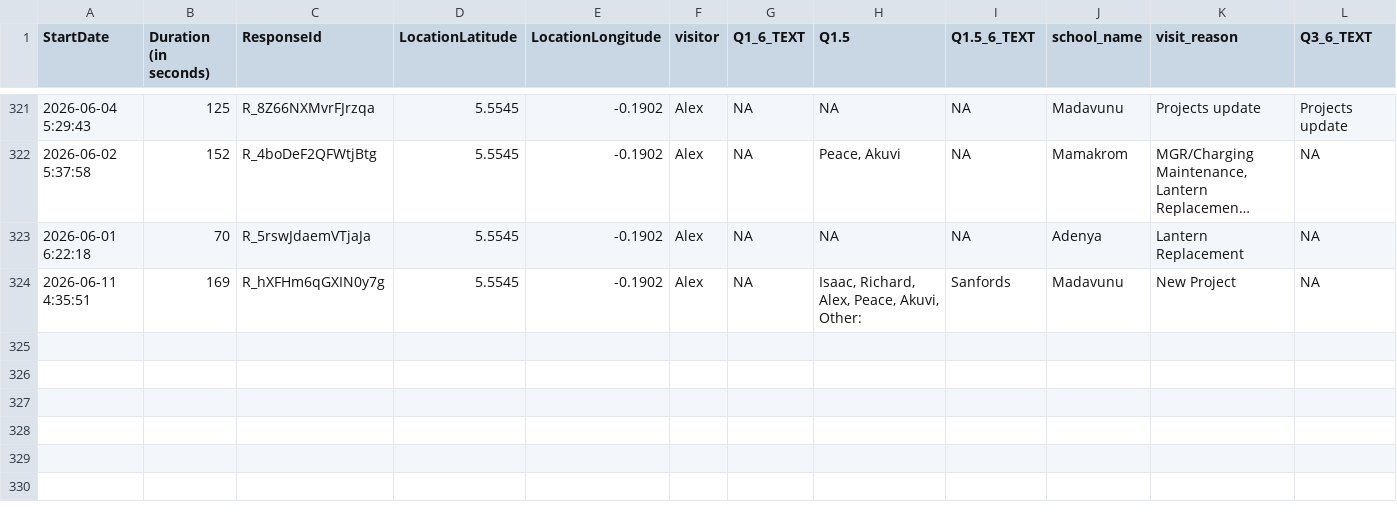
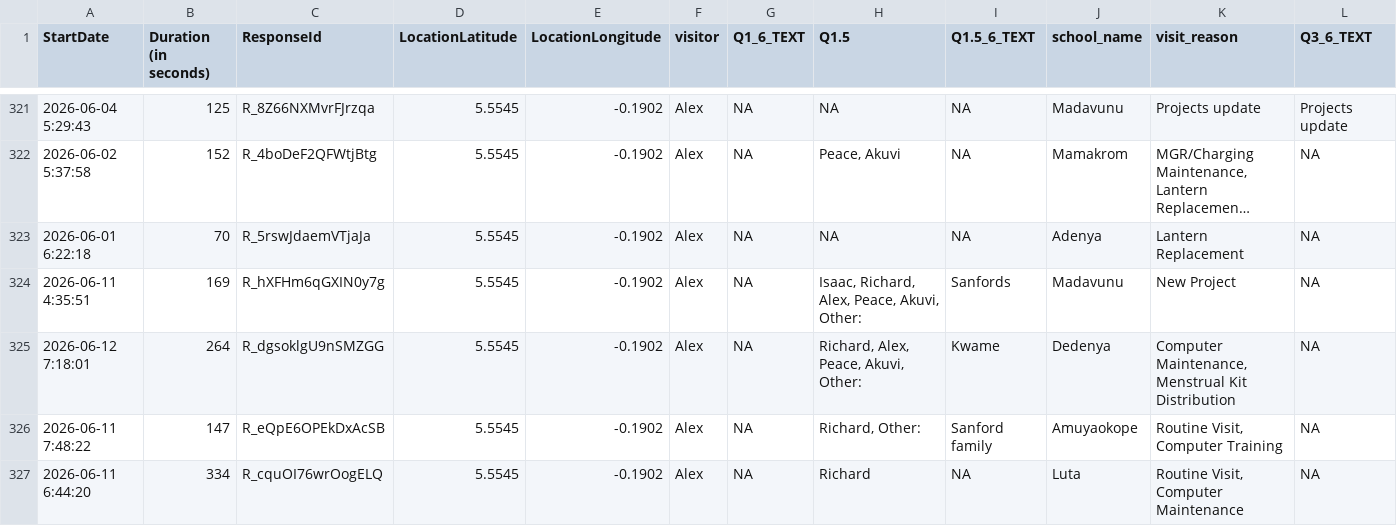
Before and after one commit to EmpowerPlaygrounds/epi-dashboard, a CSV file: data/clean/visits.csv, drawn as a sheet; only a part is shown, gaps mark what is left out; long unchanged cells end in …; rows hold the shown columns only; the diff names each change by its address in the sheet, - before the commit and + after, or states it on an @@ line.

```diff
--- a/data/clean/visits.csv
+++ b/data/clean/visits.csv
+row 325: 2026-06-12 7:18:01 | 264 | R_dgsoklgU9nSMZGG | 5.5545 | -0.1902 | Alex | NA | Richard, Alex, Peace, Akuvi, Other: | Kwame | Dedenya | Computer Maintenance, Menstrual Kit Distribution | NA
+row 326: 2026-06-11 7:48:22 | 147 | R_eQpE6OPEkDxAcSB | 5.5545 | -0.1902 | Alex | NA | Richard, Other: | Sanford family | Amuyaokope | Routine Visit, Computer Training | NA
+row 327: 2026-06-11 6:44:20 | 334 | R_cquOI76wrOogELQ | 5.5545 | -0.1902 | Alex | NA | Richard | NA | Luta | Routine Visit, Computer Maintenance | NA
```
Also changed, not shown: data/clean/new_projects.csv, data/clean/schools.csv, 12 other files.
